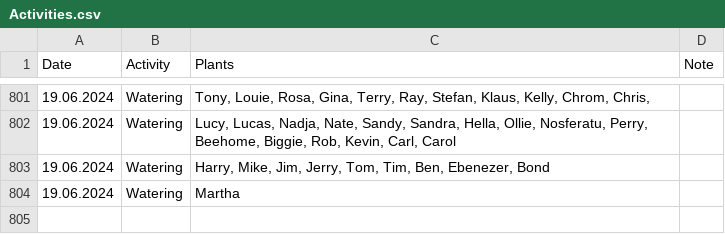
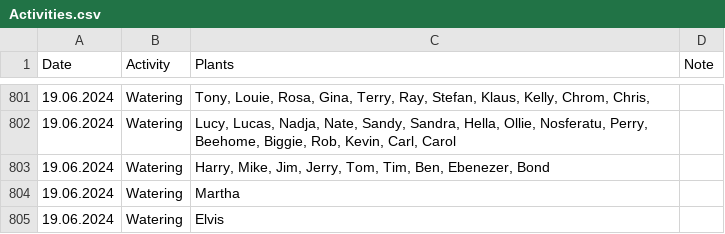
Before and after one commit to MarcoTz/Plants, a CSV file: Logs/Activities.csv, drawn as a sheet; only a part is shown, gaps mark what is left out; the diff names each change by its address in the sheet, - before the commit and + after, or states it on an @@ line.

Commit message:
"autocommit19062024"

```diff
--- a/Logs/Activities.csv
+++ b/Logs/Activities.csv
+row 805: 19.06.2024 | Watering | Elvis
```
